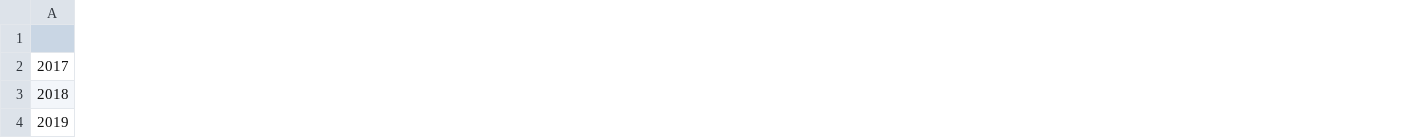
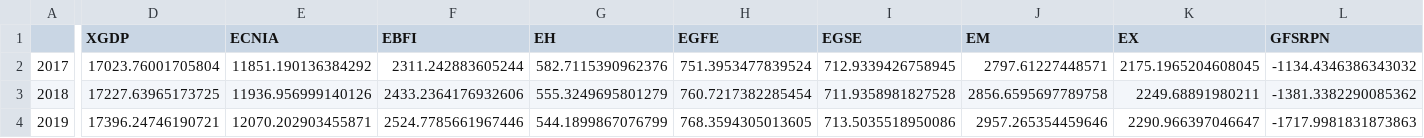
Before and after one commit to Budget-Lab-Yale/FRBUS, a CSV file: tcja-2017/output/dynamic_econ_int.csv, drawn as a sheet; only a part is shown, gaps mark what is left out; the diff covers the shown part only; the diff names each change by its address in the sheet, - before the commit and + after, or states it on an @@ line.

```diff
--- a/tcja-2017/output/dynamic_econ_int.csv
+++ b/tcja-2017/output/dynamic_econ_int.csv
+column D (XGDP), rows 2-4: 17023.76001705804 | 17227.63965173725 | 17396.24746190721
+column E (ECNIA), rows 2-4: 11851.190136384292 | 11936.956999140126 | 12070.202903455871
+column F (EBFI), rows 2-4: 2311.242883605244 | 2433.2364176932606 | 2524.7785661967446
+column G (EH), rows 2-4: 582.7115390962376 | 555.3249695801279 | 544.1899867076799
+column H (EGFE), rows 2-4: 751.3953477839524 | 760.7217382285454 | 768.3594305013605
+column I (EGSE), rows 2-4: 712.9339426758945 | 711.9358981827528 | 713.5035518950086
+column J (EM), rows 2-4: 2797.61227448571 | 2856.6595697789758 | 2957.265354459646
+column K (EX), rows 2-4: 2175.1965204608045 | 2249.68891980211 | 2290.966397046647
+column L (GFSRPN), rows 2-4: -1134.4346386343032 | -1381.3382290085362 | -1717.9981831873863
```
Also changed, not shown: 9 added columns and 87 edited cells elsewhere in this file, tcja-2017/output/baseline_econ.csv, tcja-2017/output/dynamic_econ.csv, 7 other files.
